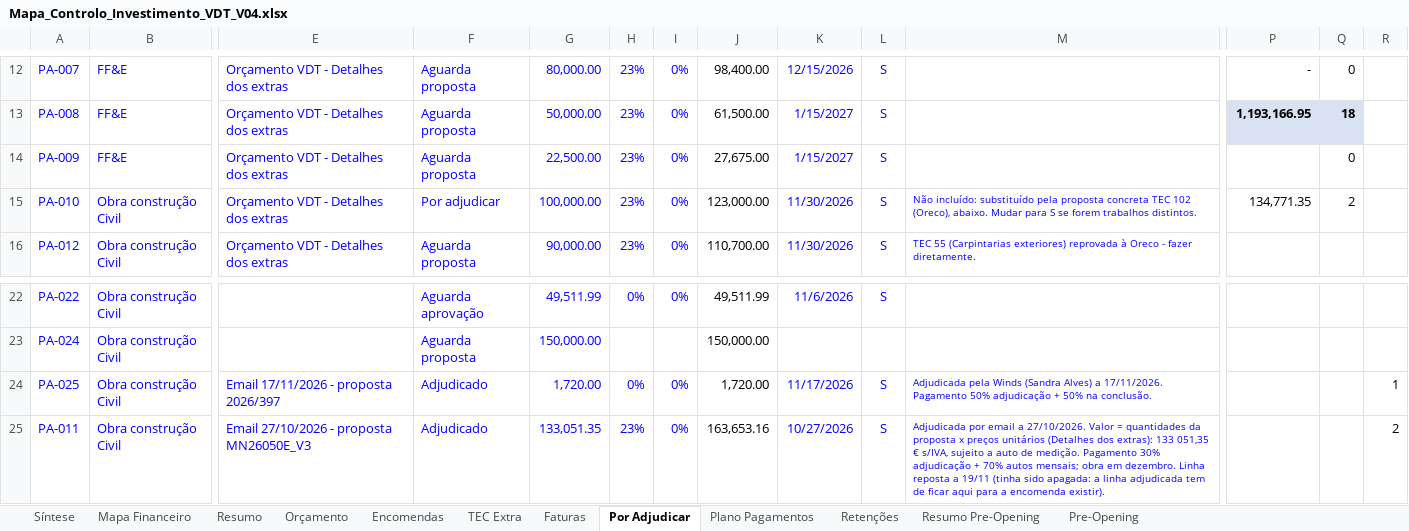
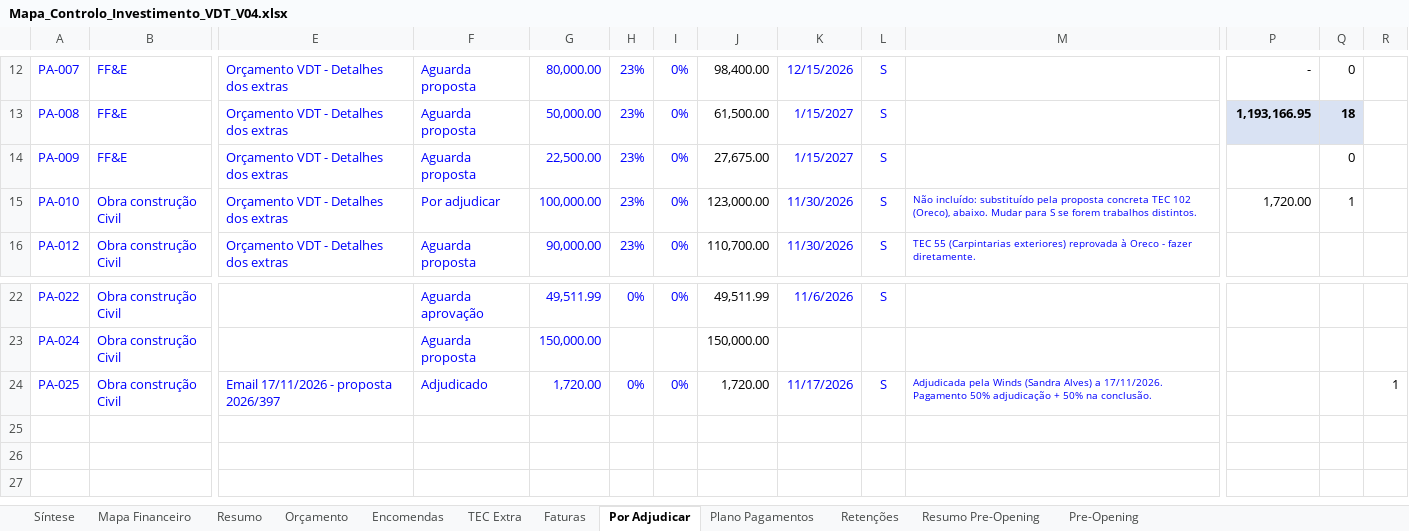
Before and after one commit to Budahtree/Trabalho, an Excel workbook: Mapa_Controlo_Investimento_VDT_V04.xlsx, sheet Por Adjudicar, drawn as a sheet; only a part is shown, gaps mark what is left out; values as stored, in another font and other column widths than the file's, no borders; charts and pictures and conditional formats not drawn; rows hold the shown columns only; the diff names each change by its address in the sheet, - before the commit and + after, or states it on an @@ line.

```diff
--- a/Mapa_Controlo_Investimento_VDT_V04.xlsx (sheet Por Adjudicar)
+++ b/Mapa_Controlo_Investimento_VDT_V04.xlsx (sheet Por Adjudicar)
-P15: 134,771.35
+P15: 1,720.00
-Q15: 2
+Q15: 1
-row 25: PA-011 | Obra construção Civil | Email 27/10/2026 - proposta MN26050E_V3 | Adjudicado | 133,051.35 | 23% | 0% | 163,653.16 | 10/27/2026 | S | Adjudicada por email a 27/10/2026. Valor = quantidades da proposta x preços unitários (Detalhes dos extras): 133 051,35 € s/IVA, sujeito a auto de medição. Pagamento 30% adjudicação + 70% autos mensais; obra em dezembro. Linha reposta a 19/11 (tinha sido apagada: a linha adjudicada tem de ficar aqui para a encomenda existir). |  |  | 2
```
Also changed, not shown: sheet Mapa Financeiro, sheet Plano Pagamentos, sheet Encomendas, sheet Síntese, sheet Resumo, sheet Orçamento, 1 more sheet, formulas that keep their value, hidden cells, charts or pictures, 1 other file.
